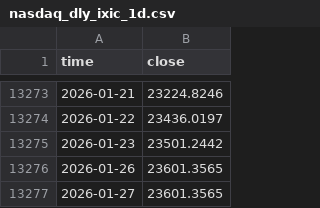
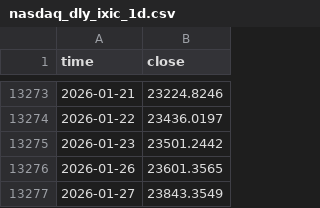
Before and after one commit to wonhyungLee/marketmonitor, a CSV file: data/nasdaq_dly_ixic_1d.csv, drawn as a sheet; only a part is shown, gaps mark what is left out.

Commit message:
feat: Add 10Y range option to chart and update daily data

```diff
--- a/data/nasdaq_dly_ixic_1d.csv
+++ b/data/nasdaq_dly_ixic_1d.csv
@@ -13276,2 +13276,2 @@ time,close
 2026-01-26,23601.3565
-2026-01-27,23601.3565
+2026-01-27,23843.3549
```
Also changed, not shown: 7 other files.
